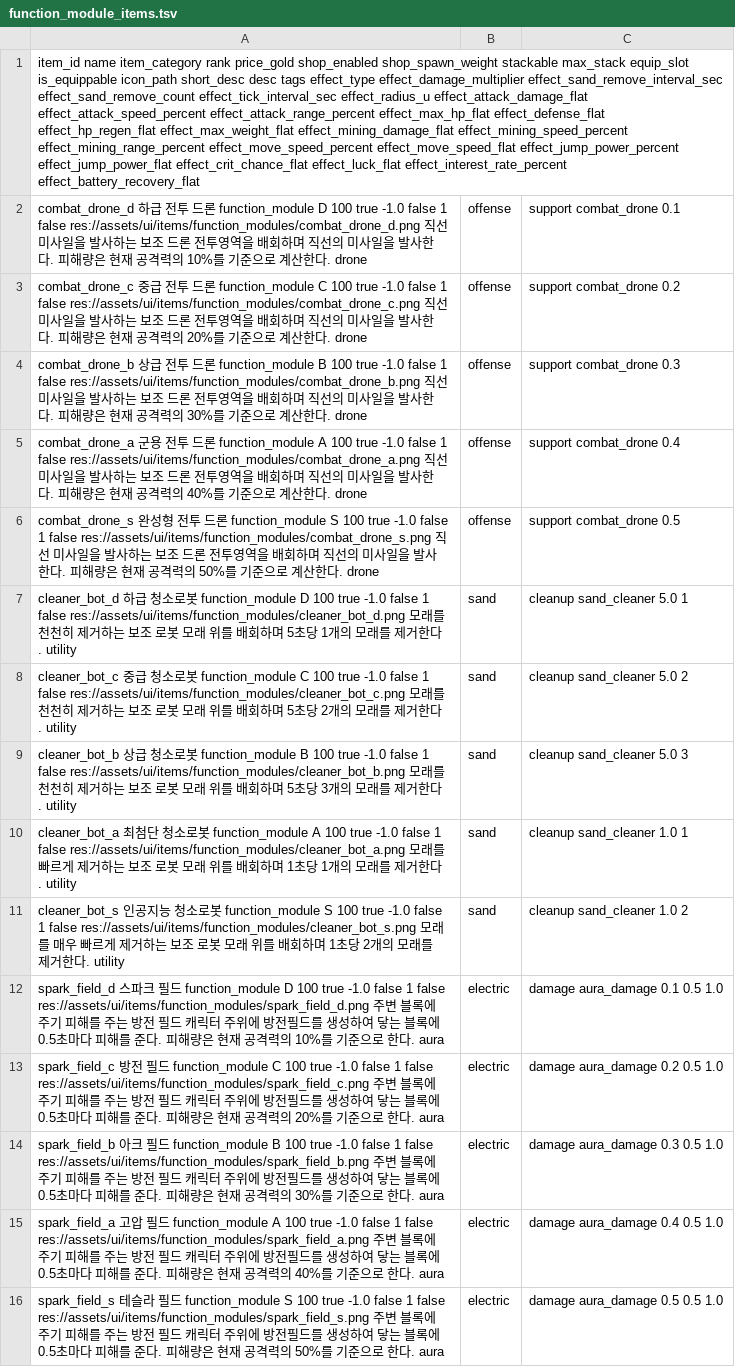
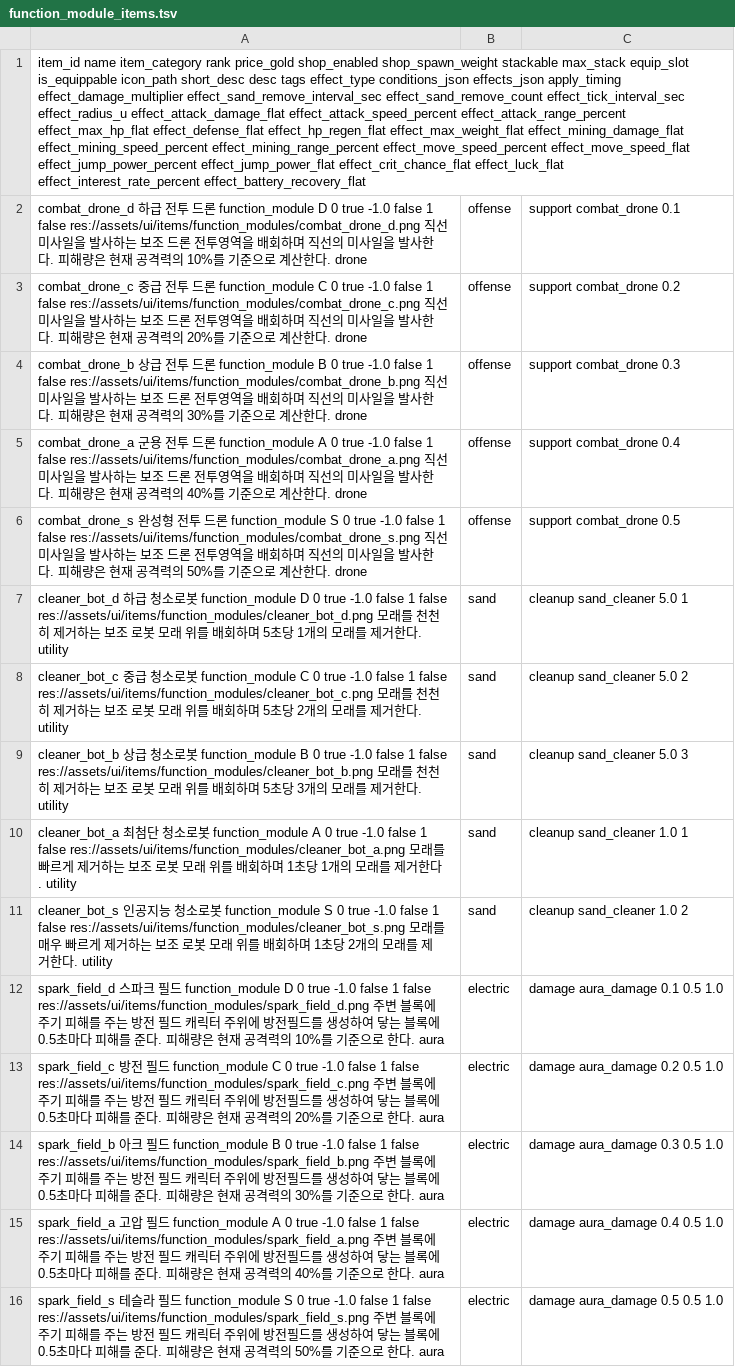
Before and after one commit to jegnit1/Burial-Protocol, a TSV file: data_tsv/function_module_items.tsv, drawn as a sheet; the diff names each change by its address in the sheet, - before the commit and + after, or states it on an @@ line.

```diff
--- a/data_tsv/function_module_items.tsv
+++ b/data_tsv/function_module_items.tsv
-A1: …tags effect_type effect_damage_multiplier effect_sand_remove_interval_sec…
+A1: …tags effect_type conditions_json effects_json apply_timing effect_damage_multiplier effect_sand_remove_interval_sec…
-A2: …론 function_module D 100 true -1.0 false 1…
+A2: …론 function_module D 0 true -1.0 false 1…
-A3: …론 function_module C 100 true -1.0 false 1…
+A3: …론 function_module C 0 true -1.0 false 1…
-A4: …론 function_module B 100 true -1.0 false 1…
+A4: …론 function_module B 0 true -1.0 false 1…
-A5: …론 function_module A 100 true -1.0 false 1…
+A5: …론 function_module A 0 true -1.0 false 1…
-A6: …론 function_module S 100 true -1.0 false 1…
+A6: …론 function_module S 0 true -1.0 false 1…
-A7: …function_module D 100 true -1.0…
+A7: …function_module D 0 true -1.0…
-A8: …function_module C 100 true -1.0…
+A8: …function_module C 0 true -1.0…
-A9: …function_module B 100 true -1.0…
+A9: …function_module B 0 true -1.0…
-A10: …function_module A 100 true -1.0…
+A10: …function_module A 0 true -1.0…
-A11: …function_module S 100 true -1.0…
+A11: …function_module S 0 true -1.0…
-A12: …드 function_module D 100 true -1.0 false 1…
+A12: …드 function_module D 0 true -1.0 false 1…
-A13: …드 function_module C 100 true -1.0 false 1…
+A13: …드 function_module C 0 true -1.0 false 1…
-A14: …드 function_module B 100 true -1.0 false 1…
+A14: …드 function_module B 0 true -1.0 false 1…
-A15: …드 function_module A 100 true -1.0 false 1…
+A15: …드 function_module A 0 true -1.0 false 1…
-A16: …드 function_module S 100 true -1.0 false 1…
+A16: …드 function_module S 0 true -1.0 false 1…
```
Also changed, not shown: data_tsv/attack_module_items.tsv, data_tsv/block_materials.tsv, 47 other files.
